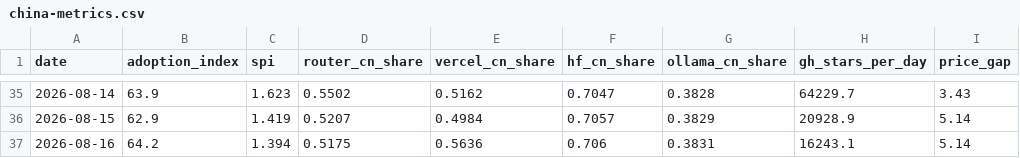
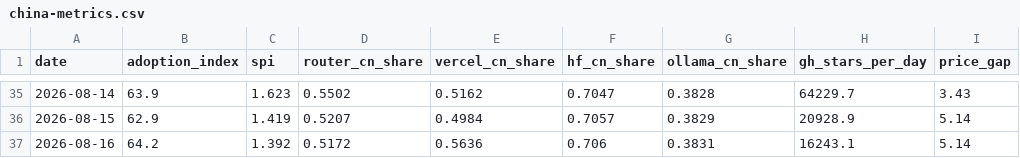
Before and after one commit to mishablank/Omen-AI-Trade-the-AI-Revolution, a CSV file: omen/china-metrics.csv, drawn as a sheet; only a part is shown, gaps mark what is left out; the diff names each change by its address in the sheet, - before the commit and + after, or states it on an @@ line.

```diff
--- a/omen/china-metrics.csv
+++ b/omen/china-metrics.csv
-C37 (spi): 1.394
+C37 (spi): 1.392
-D37 (router_cn_share): 0.5175
+D37 (router_cn_share): 0.5172
```
Also changed, not shown: omen/capex-snapshots.csv, omen/china-snapshots.csv, 5 other files.
